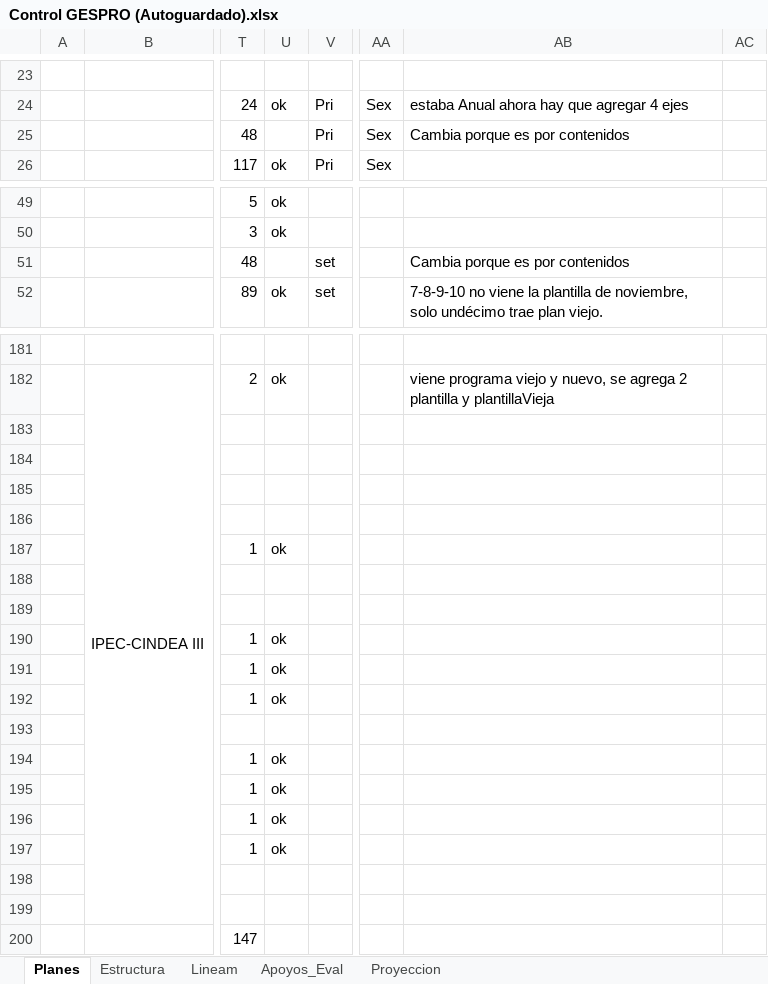
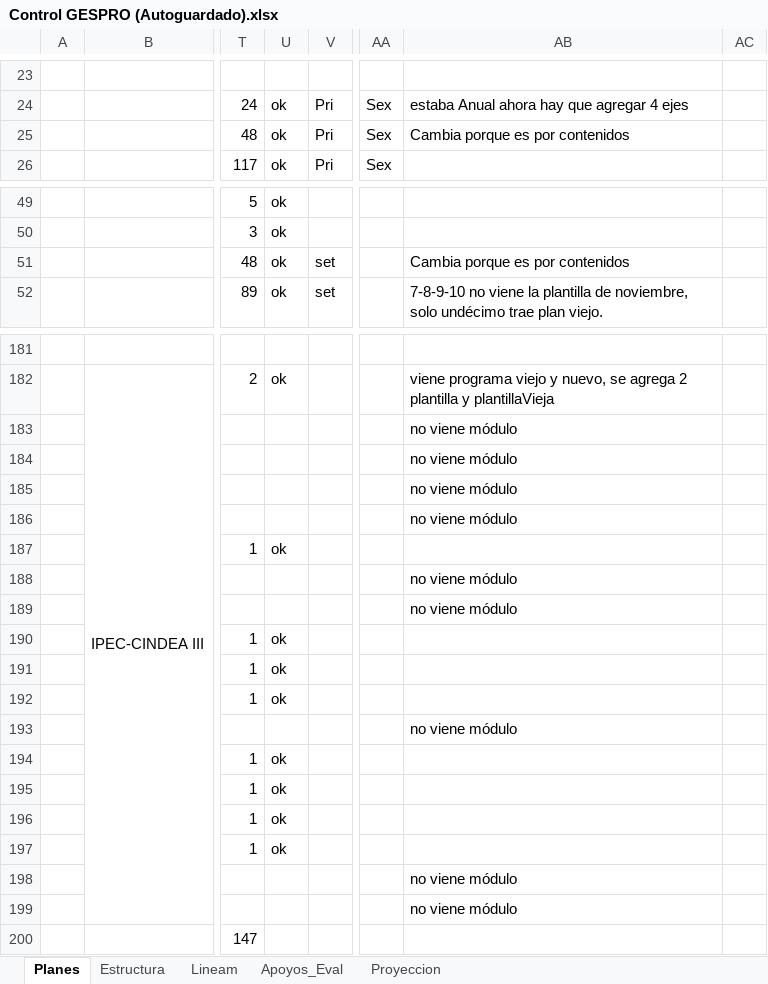
Before and after one commit to producciongespro/Faro, an Excel workbook: asset/Control GESPRO (Autoguardado).xlsx, sheet Planes, drawn as a sheet; only a part is shown, gaps mark what is left out; values as stored, in another font and other column widths than the file's, no cell formats; the diff covers the shown part only; the diff names each change by its address in the sheet, - before the commit and + after, or states it on an @@ line.

```diff
--- a/asset/Control GESPRO (Autoguardado).xlsx (sheet Planes)
+++ b/asset/Control GESPRO (Autoguardado).xlsx (sheet Planes)
-U25: (empty)
+U25: ok
-U51: (empty)
+U51: ok
-AB183:AB186: (empty)
+AB183:AB186: no viene módulo
-AB188:AB189: (empty)
+AB188:AB189: no viene módulo
-AB193: (empty)
+AB193: no viene módulo
-AB198:AB199: (empty)
+AB198:AB199: no viene módulo
```
Also changed, not shown: 9 added rows, 9 removed rows and 40 edited cells elsewhere in this sheet, cell formats, 3 other files.
